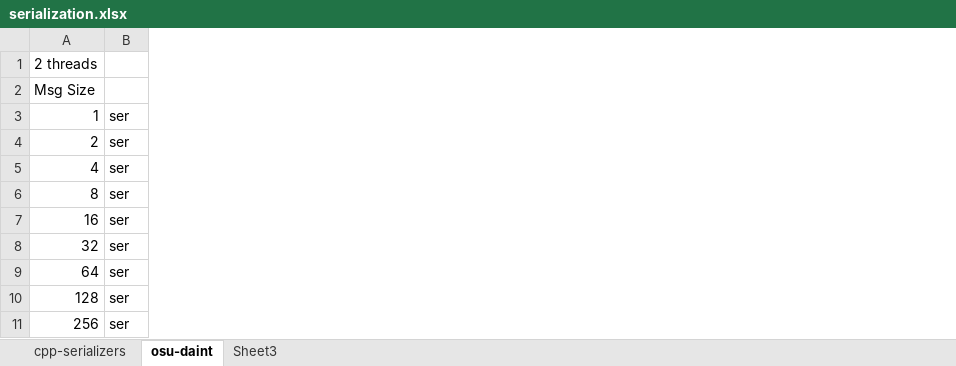
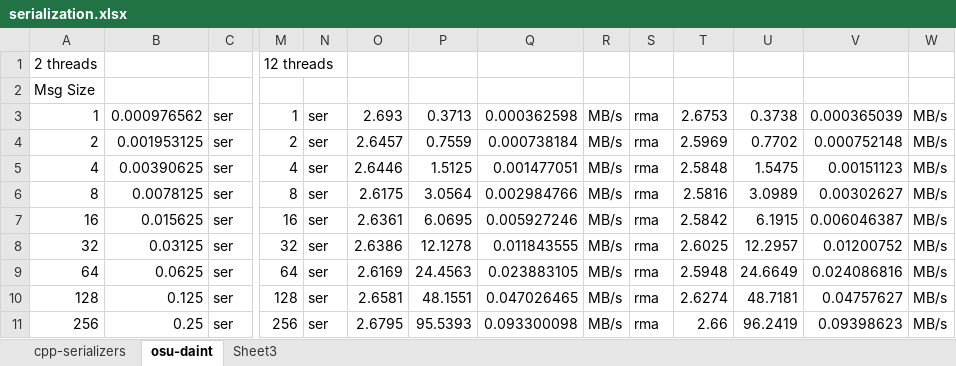
Before and after one commit to biddisco/docs, an Excel workbook: 2017-AC/serialization.xlsx, sheet osu-daint, drawn as a sheet; only a part is shown, gaps mark what is left out; values as stored, in another font and other column widths than the file's, no borders; charts and pictures not drawn; the diff names each change by its address in the sheet, - before the commit and + after, or states it on an @@ line.

```diff
--- a/2017-AC/serialization.xlsx (sheet osu-daint)
+++ b/2017-AC/serialization.xlsx (sheet osu-daint)
+column B, rows 3-11: 0.000976562 | 0.001953125 | 0.00390625 | 0.0078125 | 0.015625 | 0.03125 | 0.0625 | 0.125 | 0.25
+column M, rows 1-11: 12 threads |  | 1 | 2 | 4 | 8 | 16 | 32 | 64 | 128 | 256
+column N, rows 3-11: all ser
+column O, rows 3-11: 2.693 | 2.6457 | 2.6446 | 2.6175 | 2.6361 | 2.6386 | 2.6169 | 2.6581 | 2.6795
+column P, rows 3-11: 0.3713 | 0.7559 | 1.5125 | 3.0564 | 6.0695 | 12.1278 | 24.4563 | 48.1551 | 95.5393
+column Q, rows 3-11: 0.000362598 | 0.000738184 | 0.001477051 | 0.002984766 | 0.005927246 | 0.011843555 | 0.023883105 | 0.047026465 | 0.093300098
+column R, rows 3-11: all MB/s
+column S, rows 3-11: all rma
+column T, rows 3-11: 2.6753 | 2.5969 | 2.5848 | 2.5816 | 2.5842 | 2.6025 | 2.5948 | 2.6274 | 2.66
+column U, rows 3-11: 0.3738 | 0.7702 | 1.5475 | 3.0989 | 6.1915 | 12.2957 | 24.6649 | 48.7181 | 96.2419
+column V, rows 3-11: 0.000365039 | 0.000752148 | 0.00151123 | 0.00302627 | 0.006046387 | 0.01200752 | 0.024086816 | 0.04757627 | 0.09398623
+column W, rows 3-11: all MB/s
```
Also changed, not shown: formulas that keep their value, charts or pictures, 1 other file.
